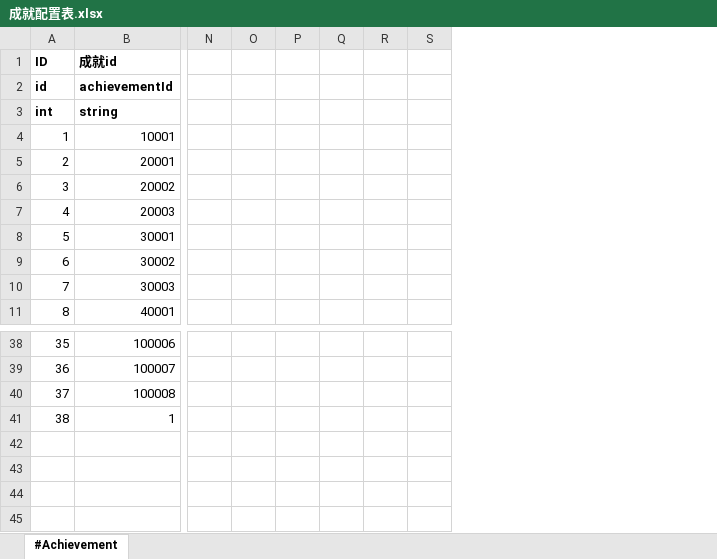
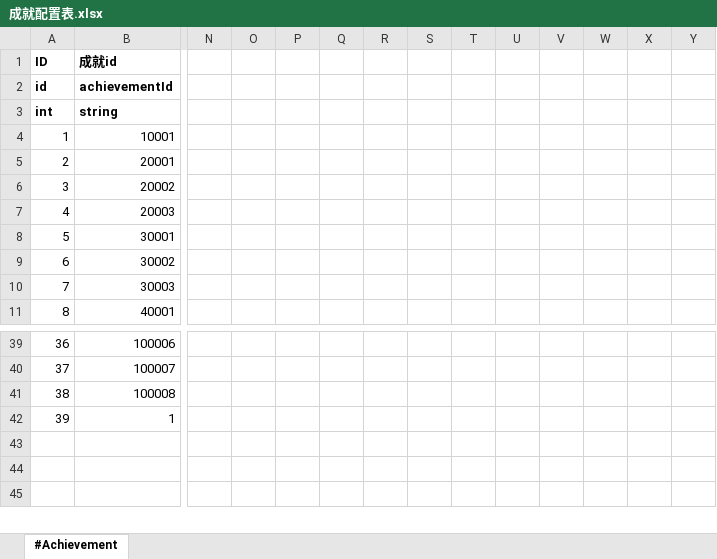
Before and after one commit to aa1345171901/Crazy-Dave-Bad-Adventure, an Excel workbook: ExcelToCs/配置/成就配置表.xlsx, sheet #Achievement, drawn as a sheet; only a part is shown, gaps mark what is left out; values as stored, in another font and other column widths than the file's, no borders; removed rows and columns are numbered as before the commit, all else as after; rows hold the shown columns only; the diff covers the shown part only; the diff names each change by its address in the sheet, - before the commit and + after, or states it on an @@ line.

```diff
--- a/ExcelToCs/配置/成就配置表.xlsx (sheet #Achievement)
+++ b/ExcelToCs/配置/成就配置表.xlsx (sheet #Achievement)
+column T, empty
+column U, empty
+column V, empty
+column W, empty
+column X, empty
+column Y, empty
@@ column A (ID) renumbered between rows 31 and 42 @@
-row 42: (empty)
```
Also changed, not shown: 10 added rows and 20 edited cells elsewhere in this sheet, formulas that keep their value, ExcelToCs/配置/商店配置表.xlsx, ExcelToCs/配置/文本配置表.xlsx, 14 other files.
